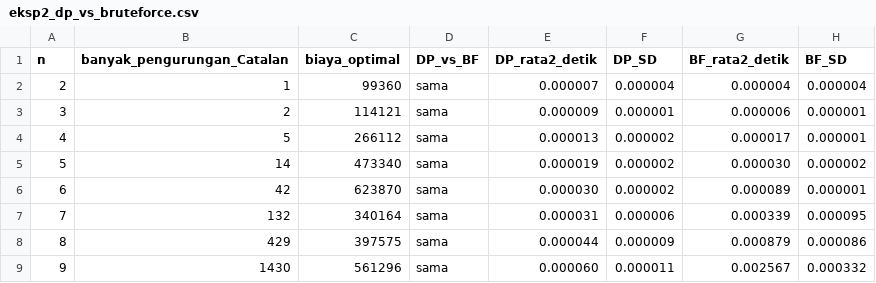
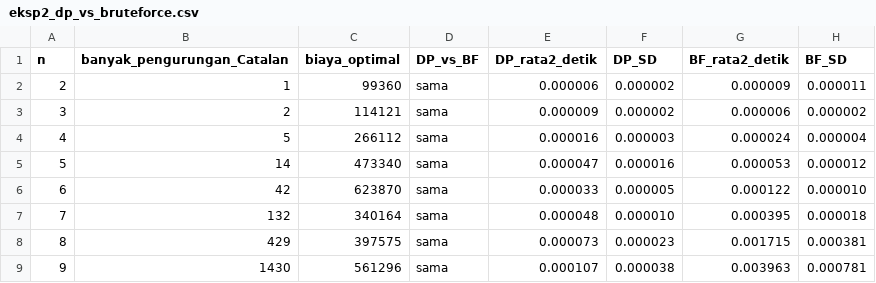
Before and after one commit to SandiMukti/matrix-chain-multiplication, a CSV file: program/hasil/eksp2_dp_vs_bruteforce.csv, drawn as a sheet; only a part is shown; the diff covers the shown part only.

```diff
--- a/program/hasil/eksp2_dp_vs_bruteforce.csv
+++ b/program/hasil/eksp2_dp_vs_bruteforce.csv
@@ -1,9 +1,9 @@
 n,banyak_pengurungan_Catalan,biaya_optimal,DP_vs_BF,DP_rata2_detik,DP_SD,BF_rata2_detik,BF_SD
-2,1,99360,sama,0.000007,0.000004,0.000004,0.000004
-3,2,114121,sama,0.000009,0.000001,0.000006,0.000001
-4,5,266112,sama,0.000013,0.000002,0.000017,0.000001
-5,14,473340,sama,0.000019,0.000002,0.000030,0.000002
-6,42,623870,sama,0.000030,0.000002,0.000089,0.000001
-7,132,340164,sama,0.000031,0.000006,0.000339,0.000095
-8,429,397575,sama,0.000044,0.000009,0.000879,0.000086
-9,1430,561296,sama,0.000060,0.000011,0.002567,0.000332
+2,1,99360,sama,0.000006,0.000002,0.000009,0.000011
+3,2,114121,sama,0.000009,0.000002,0.000006,0.000002
+4,5,266112,sama,0.000016,0.000003,0.000024,0.000004
+5,14,473340,sama,0.000047,0.000016,0.000053,0.000012
+6,42,623870,sama,0.000033,0.000005,0.000122,0.000010
+7,132,340164,sama,0.000048,0.000010,0.000395,0.000018
+8,429,397575,sama,0.000073,0.000023,0.001715,0.000381
+9,1430,561296,sama,0.000107,0.000038,0.003963,0.000781
```
Also changed, not shown: 4 removed rows and 8 edited cells elsewhere in this file, program/hasil/eksp3_studi_kasus.csv, 4 other files.
